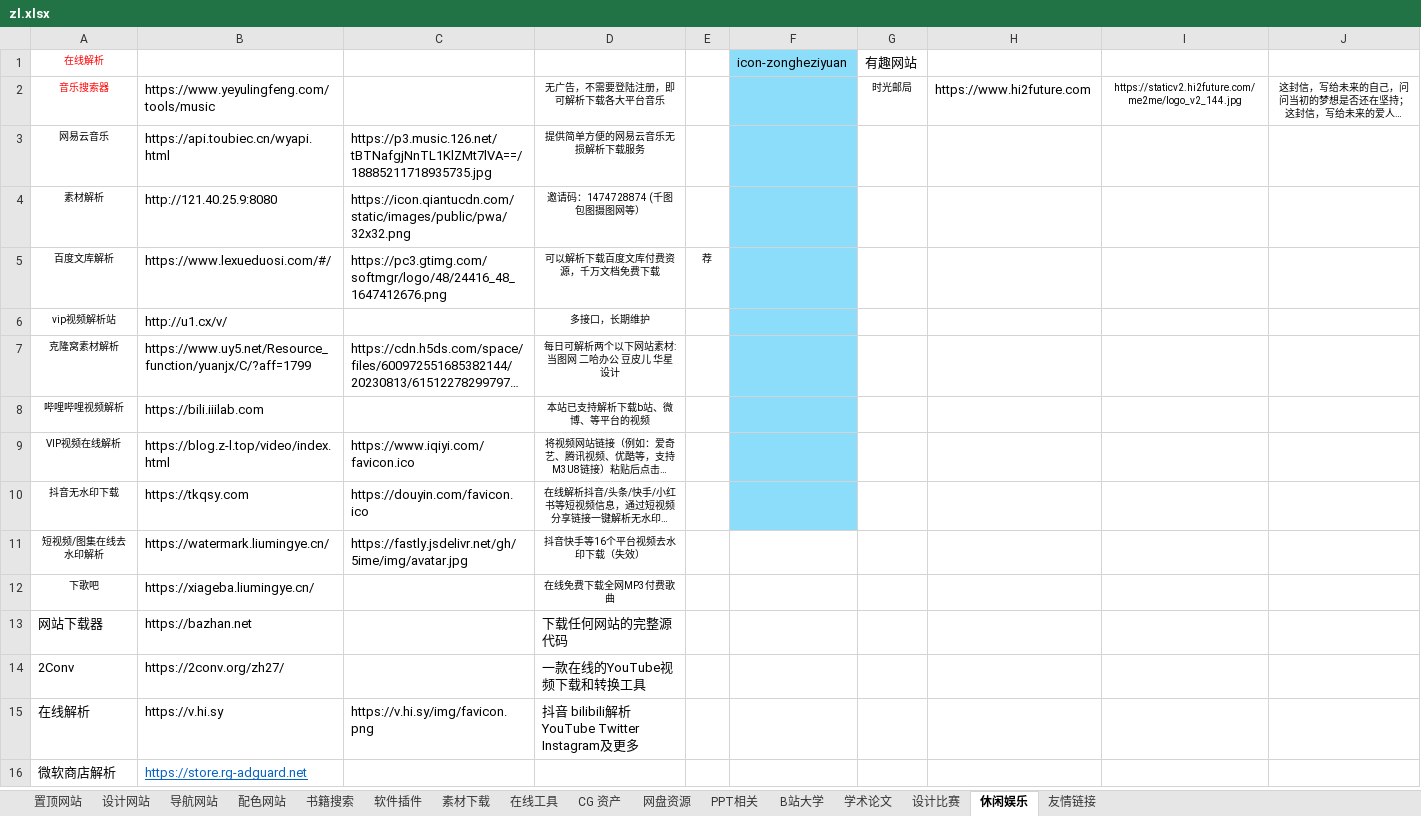
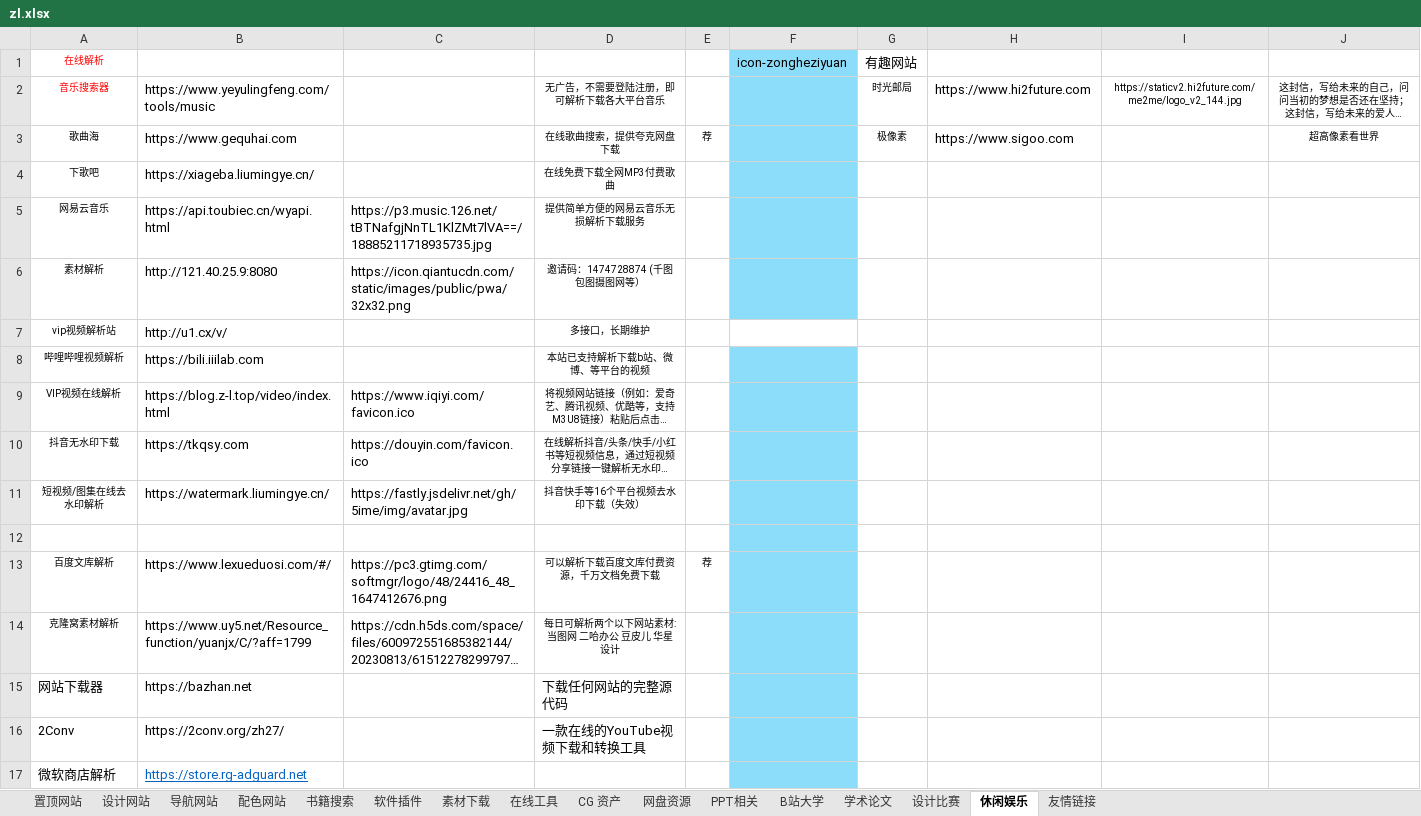
Before and after one commit to xiaolongmr/xiaolongmr.github.io, an Excel workbook: zl.xlsx, sheet 休闲娱乐, drawn as a sheet; long unchanged cells end in …; values as stored, in another font and other column widths than the file's, no borders; removed rows and columns are numbered as before the commit, all else as after; the diff names each change by its address in the sheet, - before the commit and + after, or states it on an @@ line.

```diff
--- a/zl.xlsx (sheet 休闲娱乐)
+++ b/zl.xlsx (sheet 休闲娱乐)
+row 3: 歌曲海 | https://www.gequhai.com |  | 在线歌曲搜索，提供夸克网盘下载 | 荐 |  | 极像素 | https://www.sigoo.com |  | 超高像素看世界
+row 4: 下歌吧 | https://xiageba.liumingye.cn/ |  | 在线免费下载全网MP3付费歌曲
-F7 fill: #8CDDFA
+F7 fill: none
-F11:F12 fill: none
+F11:F12 fill: #8CDDFA
-row 12: 下歌吧 | https://xiageba.liumingye.cn/ |  | 在线免费下载全网MP3付费歌曲
+row 12: (empty)
@@ row 5 moved to row 13: 百度文库解析 @@
@@ row 7 moved to row 14: 克隆窝素材解析 @@
-F15:F16 fill: none
+F15:F16 fill: #8CDDFA
-row 15: 在线解析 | https://v.hi.sy | https://v.hi.sy/img/favicon.png | 抖音 bilibili解析 YouTube Twitter Instagram及更多
-F17 fill: none
+F17 fill: #8CDDFA
```
Also changed, not shown: sheet 在线工具, sheet 导航网站, sheet 软件插件, sheet 置顶网站, sheet 友情链接, sheet 设计网站, 2 more sheets.
